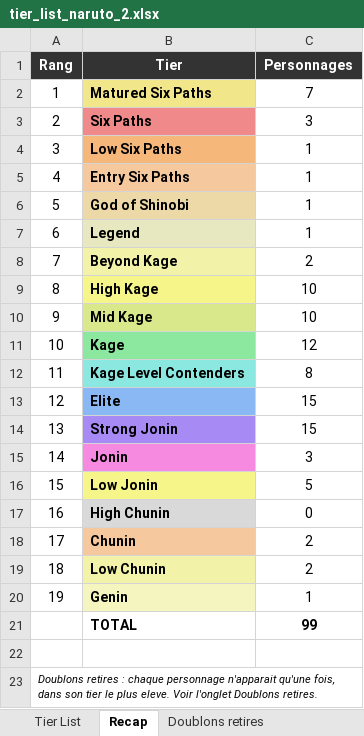
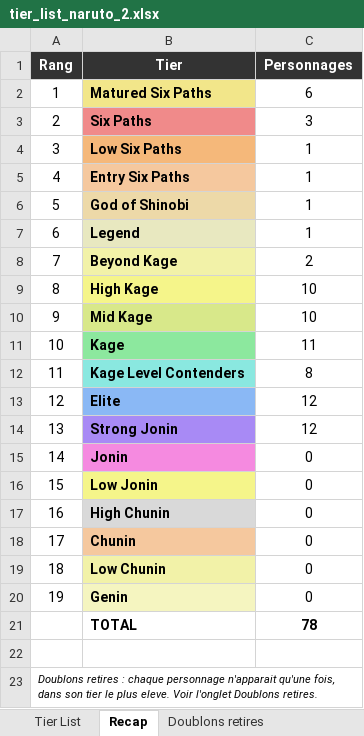
Before and after one commit to JaisonPremier/tier-list-tournament, an Excel workbook: sources/tier_list_naruto_2.xlsx, sheet Recap, drawn as a sheet; values as stored, in another font and other column widths than the file's, no borders; the diff names each change by its address in the sheet, - before the commit and + after, or states it on an @@ line.

```diff
--- a/sources/tier_list_naruto_2.xlsx (sheet Recap)
+++ b/sources/tier_list_naruto_2.xlsx (sheet Recap)
-C2 (Personnages): 7
+C2 (Personnages): 6
-C11 (Personnages): 12
+C11 (Personnages): 11
-C13:C14 (Personnages): 15
+C13:C14 (Personnages): 12
-C15 (Personnages): 3
+C15 (Personnages): 0
-C16 (Personnages): 5
+C16 (Personnages): 0
-C18:C19 (Personnages): 2
+C18:C19 (Personnages): 0
-C20 (Personnages): 1
+C20 (Personnages): 0
-C21 (Personnages): 99
+C21 (Personnages): 78
```
Also changed, not shown: sheet Tier List, charts or pictures, 1 other file.
